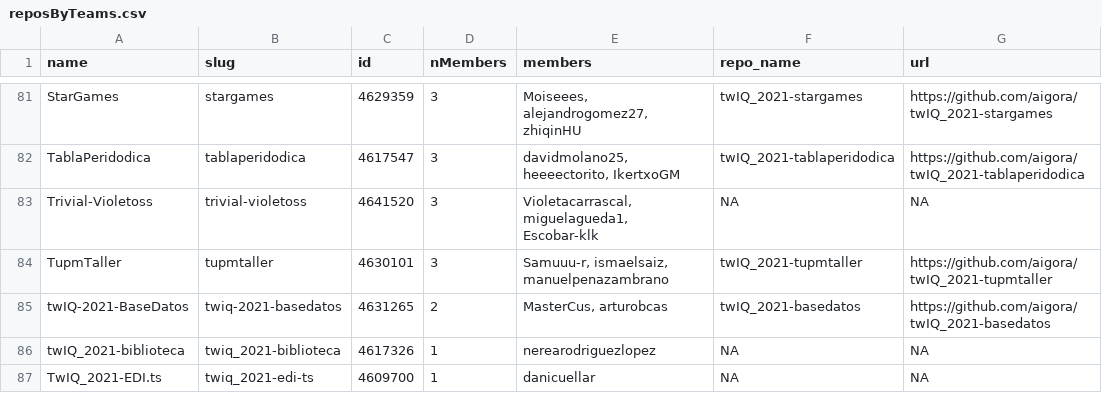
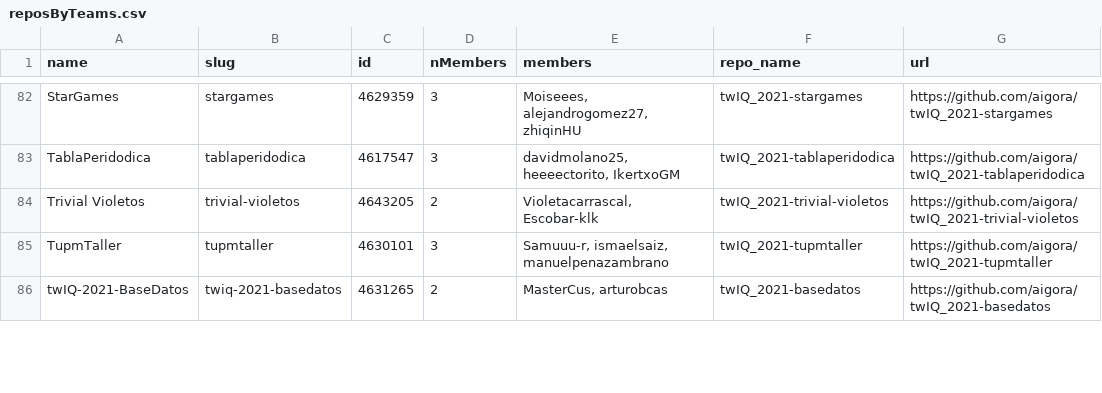
Before and after one commit to aigora/api, a CSV file: csv/reposByTeams.csv, drawn as a sheet; only a part is shown, gaps mark what is left out; removed rows and columns are numbered as before the commit, all else as after; the diff covers the shown part only; the diff names each change by its address in the sheet, - before the commit and + after, or states it on an @@ line.

```diff
--- a/csv/reposByTeams.csv
+++ b/csv/reposByTeams.csv
-row 83: Trivial-Violetoss | trivial-violetoss | 4641520 | 3 | Violetacarrascal, miguelagueda1, Escobar-klk | NA | NA
+row 84: Trivial Violetos | trivial-violetos | 4643205 | 2 | Violetacarrascal, Escobar-klk | twIQ_2021-trivial-violetos | https://github.com/aigora/twIQ_2021-trivial-violetos
-row 86: twIQ_2021-biblioteca | twiq_2021-biblioteca | 4617326 | 1 | nerearodriguezlopez | NA | NA
-row 87: TwIQ_2021-EDI.ts | twiq_2021-edi-ts | 4609700 | 1 | danicuellar | NA | NA
```
Also changed, not shown: 3 added rows, 5 removed rows and 12 edited cells elsewhere in this file, csv/teams.csv, csv/twIA.csv, 17 other files.
